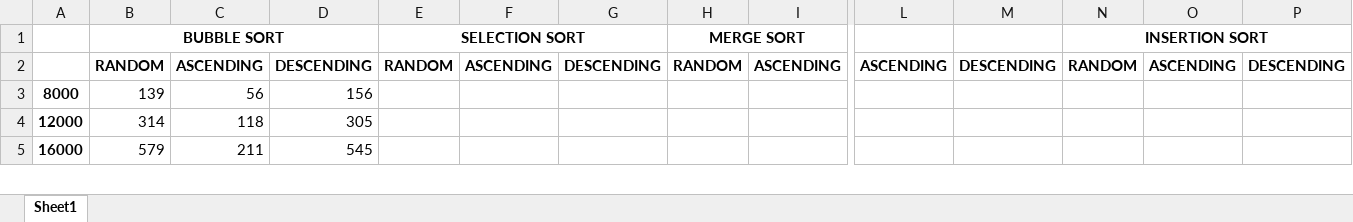
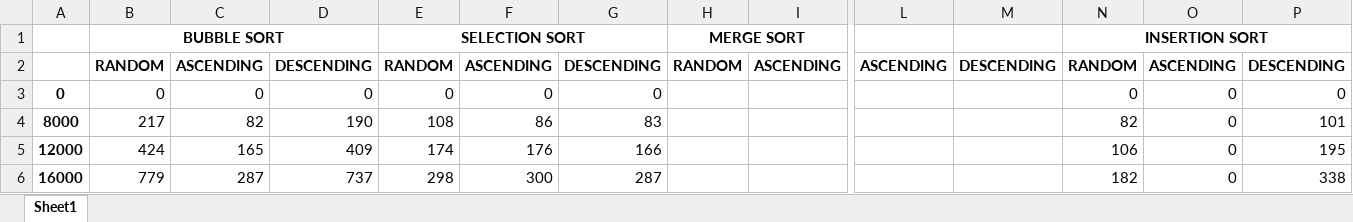
Before and after one commit to ayush-59/UCA-Batch, an Excel workbook: Day2_Coding_Assignment/Ayush-complexityChart.xlsx, sheet Sheet1, drawn as a sheet; only a part is shown, gaps mark what is left out; values as stored, in another font and other column widths than the file's, no borders; charts and pictures not drawn; addresses are those after the commit; rows hold the shown columns only; the diff covers the shown part only; the diff names each change by its address in the sheet, - before the commit and + after, or states it on an @@ line.

Commit message:
added analysis of inserion and selection sort

```diff
--- a/Day2_Coding_Assignment/Ayush-complexityChart.xlsx (sheet Sheet1)
+++ b/Day2_Coding_Assignment/Ayush-complexityChart.xlsx (sheet Sheet1)
+row 3: 0 | 0 | 0 | 0 | 0 | 0 | 0 |  |  |  |  | 0 | 0 | 0
-B4: 139
+B4: 217
-C4: 56
+C4: 82
-D4: 156
+D4: 190
-E4: (empty)
+E4: 108
-F4: (empty)
+F4: 86
-G4: (empty)
+G4: 83
-N4: (empty)
+N4: 82
-O4:O6: (empty)
+O4:O6: 0
-P4: (empty)
+P4: 101
-B5: 314
+B5: 424
-C5: 118
+C5: 165
-D5: 305
+D5: 409
-E5: (empty)
+E5: 174
-F5: (empty)
+F5: 176
-G5: (empty)
+G5: 166
-N5: (empty)
+N5: 106
-P5: (empty)
+P5: 195
-B6: 579
+B6: 779
-C6: 211
+C6: 287
-D6: 545
+D6: 737
-E6: (empty)
+E6: 298
-F6: (empty)
+F6: 300
-G6: (empty)
+G6: 287
-N6: (empty)
+N6: 182
-P6: (empty)
+P6: 338
```
Also changed, not shown: 45 edited cells elsewhere in this sheet, charts or pictures.
